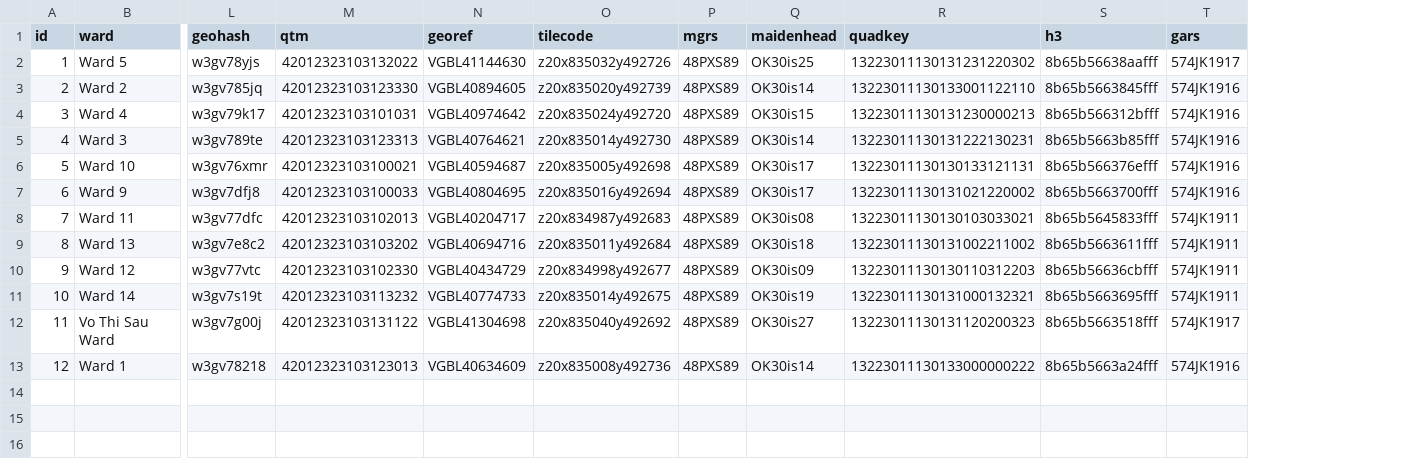
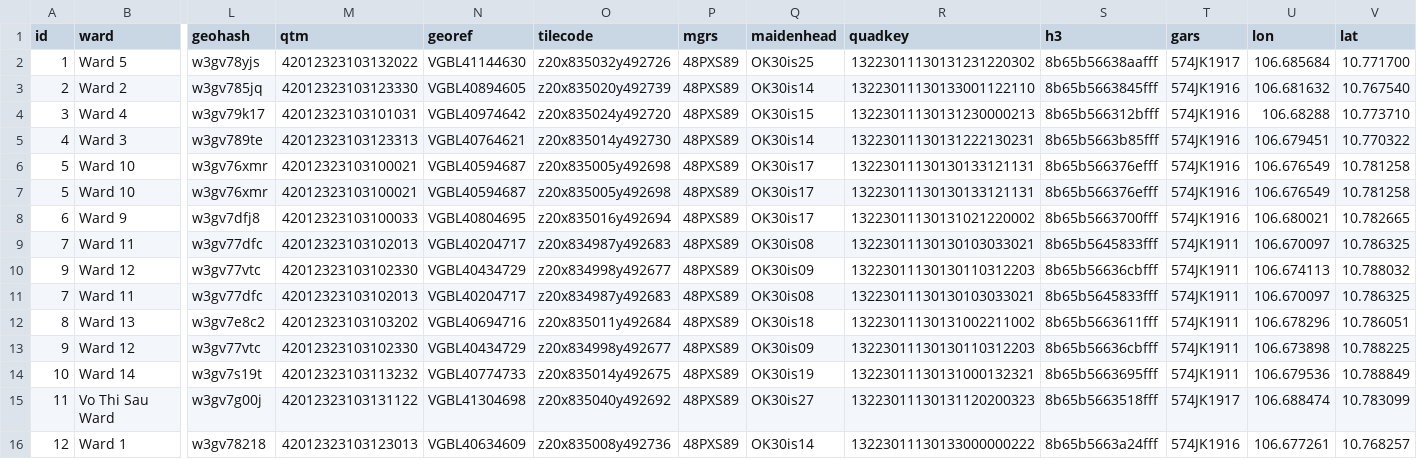
Before and after one commit to opengeoshub/vopendata, a CSV file: csv/point.csv, drawn as a sheet; only a part is shown, gaps mark what is left out; rows hold the shown columns only; the diff names each change by its address in the sheet, - before the commit and + after, or states it on an @@ line.

Commit message:
update point.csv

```diff
--- a/csv/point.csv
+++ b/csv/point.csv
+column U (lon), rows 2-6: 106.685684 | 106.681632 | 106.68288 | 106.679451 | 106.676549; row 8: 106.680021; rows 11-16: 106.670097 | 106.678296 | 106.673898 | 106.679536 | 106.688474 | 106.677261
+column V (lat), rows 2-6: 10.771700 | 10.767540 | 10.773710 | 10.770322 | 10.781258; row 8: 10.782665; rows 11-16: 10.786325 | 10.786051 | 10.788225 | 10.788849 | 10.783099 | 10.768257
+row 7: 5 | Ward 10 | w3gv76xmr | 42012323103100021 | VGBL40594687 | z20x835005y492698 | 48PXS89 | OK30is17 | 13223011130130133121131 | 8b65b566376efff | 574JK1916 | 106.676549 | 10.781258
+row 9: 7 | Ward 11 | w3gv77dfc | 42012323103102013 | VGBL40204717 | z20x834987y492683 | 48PXS89 | OK30is08 | 13223011130130103033021 | 8b65b5645833fff | 574JK1911 | 106.670097 | 10.786325
+row 10: 9 | Ward 12 | w3gv77vtc | 42012323103102330 | VGBL40434729 | z20x834998y492677 | 48PXS89 | OK30is09 | 13223011130130110312203 | 8b65b56636cbfff | 574JK1911 | 106.674113 | 10.788032
```
Also changed, not shown: 1 other file.
